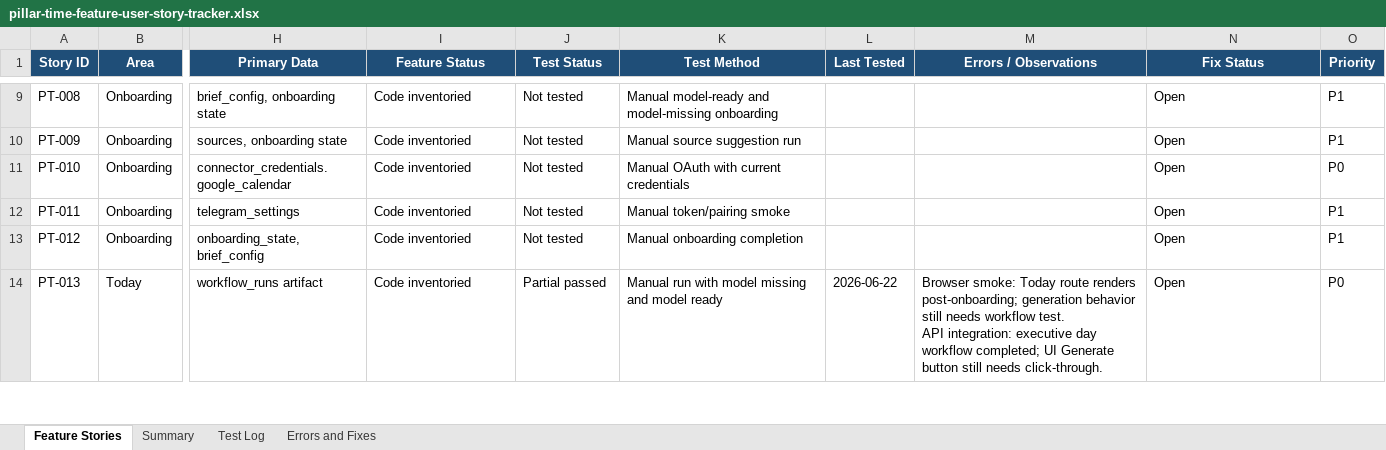
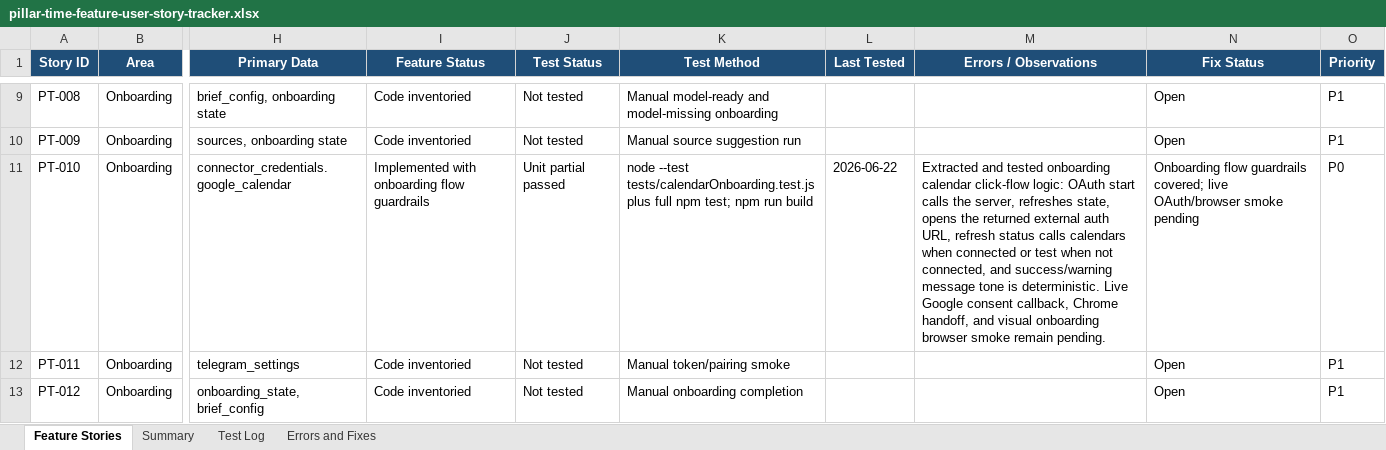
Before and after one commit to Transformation-Agency/pillar-time, an Excel workbook: docs/pillar-time-feature-user-story-tracker.xlsx, sheet Feature Stories, drawn as a sheet; only a part is shown, gaps mark what is left out; the shorter side is filled out with more unchanged rows; values as stored, in another font and other column widths than the file's, no borders; table styles not drawn; the diff names each change by its address in the sheet, - before the commit and + after, or states it on an @@ line.

Commit message:
Add onboarding calendar flow tests

```diff
--- a/docs/pillar-time-feature-user-story-tracker.xlsx (sheet Feature Stories)
+++ b/docs/pillar-time-feature-user-story-tracker.xlsx (sheet Feature Stories)
-I11 (Feature Status): Code inventoried
+I11 (Feature Status): Implemented with onboarding flow guardrails
-J11 (Test Status): Not tested
+J11 (Test Status): Unit partial passed
-K11 (Test Method): Manual OAuth with current credentials
+K11 (Test Method): node --test tests/calendarOnboarding.test.js plus full npm test; npm run build
-L11 (Last Tested): (empty)
+L11 (Last Tested): 2026-06-22
-M11 (Errors / Observations): (empty)
+M11 (Errors / Observations): Extracted and tested onboarding calendar click-flow logic: OAuth start calls the server, refreshes state, opens the returned external auth URL, refresh status calls calendars when connected or test when not connected, and success/warning message tone is deterministic. Live Google consent callback, Chrome handoff, and visual onboarding browser smoke remain pending.
-N11 (Fix Status): Open
+N11 (Fix Status): Onboarding flow guardrails covered; live OAuth/browser smoke pending
```
Also changed, not shown: sheet Test Log, sheet Summary, 3 other files.
